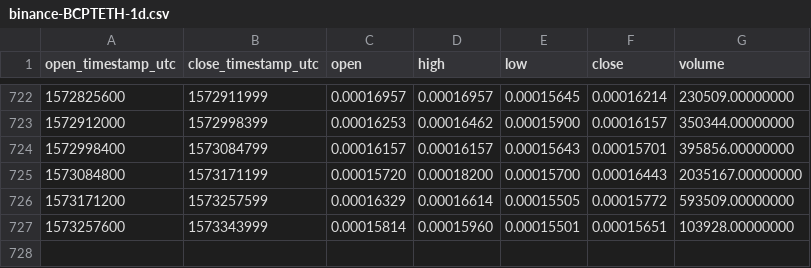
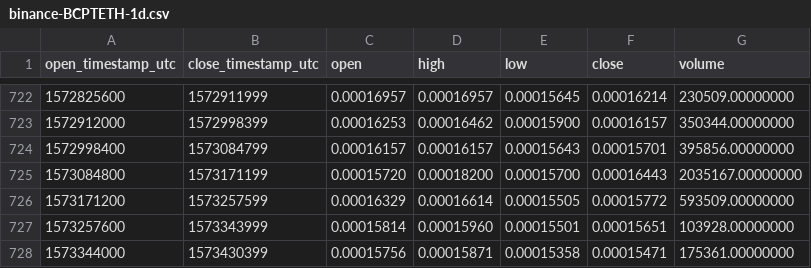
Before and after one commit to cryptobigbro/binance-BCPTETH, a CSV file: binance-BCPTETH-1d.csv, drawn as a sheet; only a part is shown, gaps mark what is left out.

Commit message:
Update OHLCV data.

```diff
--- a/binance-BCPTETH-1d.csv
+++ b/binance-BCPTETH-1d.csv
@@ -727 +727,2 @@ open_timestamp_utc,close_timestamp_utc,open,high,low,close,volume
 1573257600,1573343999,0.00015814,0.00015960,0.00015501,0.00015651,103928.00000000
+1573344000,1573430399,0.00015756,0.00015871,0.00015358,0.00015471,175361.00000000
```
Also changed, not shown: 1 other file.
